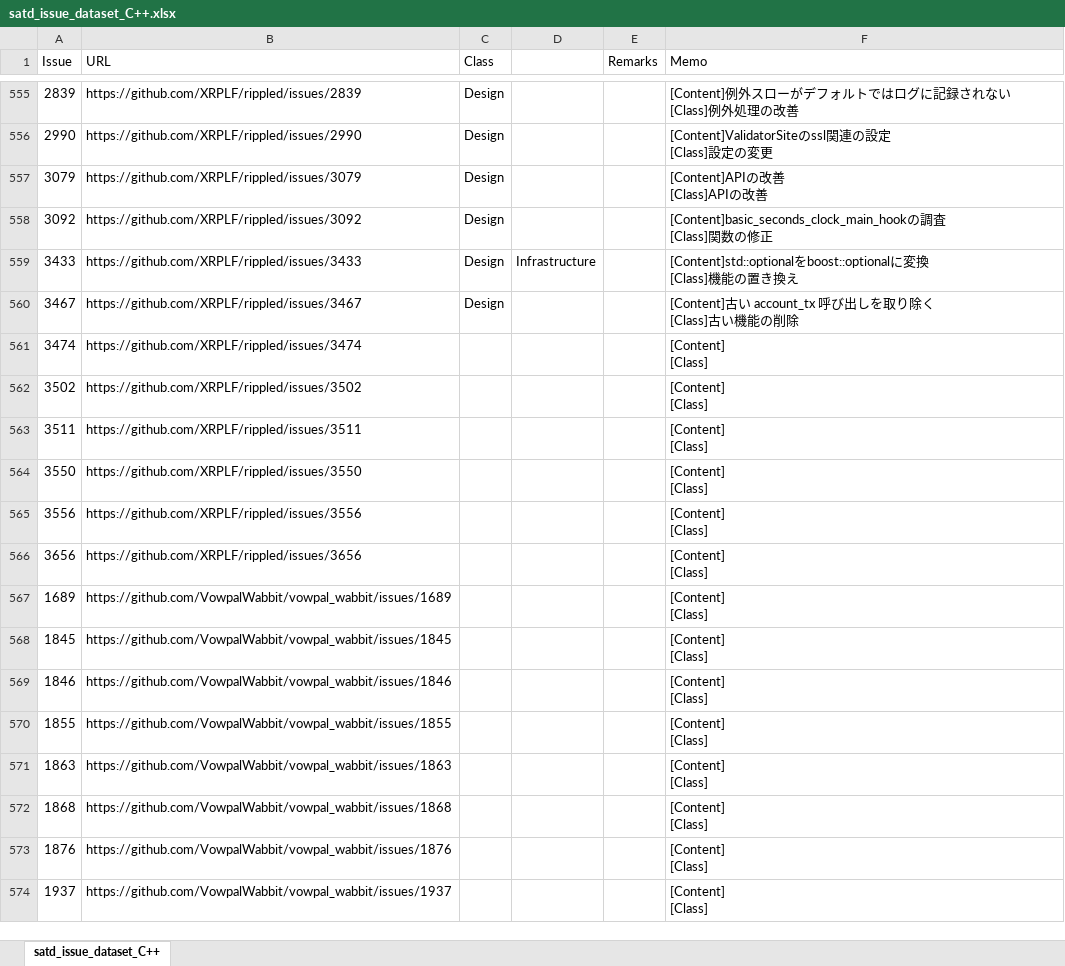
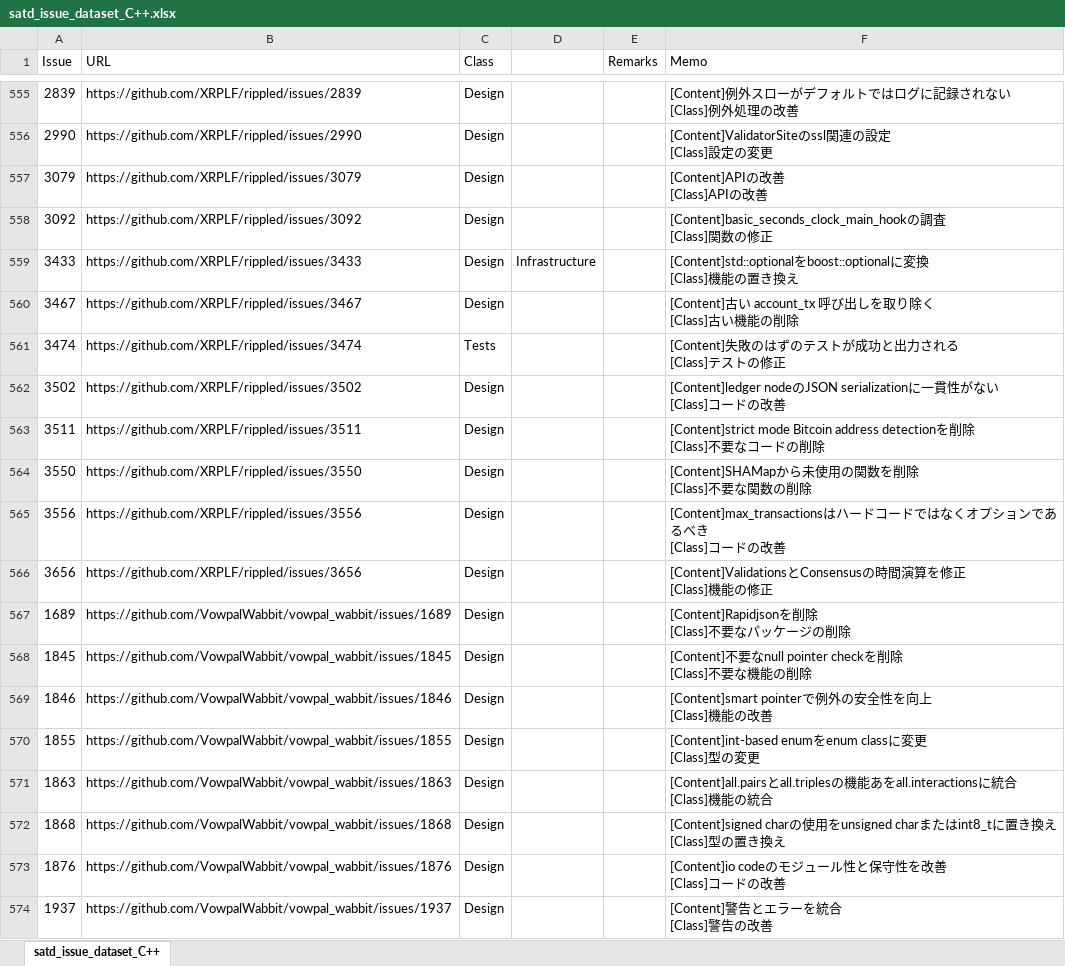
Before and after one commit to 3cywfym/td_dataset, an Excel workbook: satd_issue_dataset_C++.xlsx, sheet satd_issue_dataset_C++, drawn as a sheet; only a part is shown, gaps mark what is left out; values as stored, in another font and other column widths than the file's, no borders; ↵ is a line break in a cell; the diff covers the shown part only; the diff names each change by its address in the sheet, - before the commit and + after, or states it on an @@ line.

Commit message:
c++ 〜590まで目視

```diff
--- a/satd_issue_dataset_C++.xlsx (sheet satd_issue_dataset_C++)
+++ b/satd_issue_dataset_C++.xlsx (sheet satd_issue_dataset_C++)
-C561 (Class): (empty)
+C561 (Class): Tests
-F561 (Memo): [Content] ↵ [Class]
+F561 (Memo): [Content]失敗のはずのテストが成功と出力される ↵ [Class]テストの修正
-C562:C574 (Class): (empty)
+C562:C574 (Class): Design
-F562 (Memo): [Content] ↵ [Class]
+F562 (Memo): [Content]ledger nodeのJSON serializationに一貫性がない ↵ [Class]コードの改善
-F563 (Memo): [Content] ↵ [Class]
+F563 (Memo): [Content]strict mode Bitcoin address detectionを削除 ↵ [Class]不要なコードの削除
-F564 (Memo): [Content] ↵ [Class]
+F564 (Memo): [Content]SHAMapから未使用の関数を削除 ↵ [Class]不要な関数の削除
-F565 (Memo): [Content] ↵ [Class]
+F565 (Memo): [Content]max_transactionsはハードコードではなくオプションであるべき ↵ [Class]コードの改善
-F566 (Memo): [Content] ↵ [Class]
+F566 (Memo): [Content]ValidationsとConsensusの時間演算を修正 ↵ [Class]機能の修正
-F567 (Memo): [Content] ↵ [Class]
+F567 (Memo): [Content]Rapidjsonを削除 ↵ [Class]不要なパッケージの削除
-F568 (Memo): [Content] ↵ [Class]
+F568 (Memo): [Content]不要なnull pointer checkを削除 ↵ [Class]不要な機能の削除
-F569 (Memo): [Content] ↵ [Class]
+F569 (Memo): [Content]smart pointerで例外の安全性を向上 ↵ [Class]機能の改善
-F570 (Memo): [Content] ↵ [Class]
+F570 (Memo): [Content]int-based enumをenum classに変更 ↵ [Class]型の変更
-F571 (Memo): [Content] ↵ [Class]
+F571 (Memo): [Content]all.pairsとall.triplesの機能あをall.interactionsに統合 ↵ [Class]機能の統合
-F572 (Memo): [Content] ↵ [Class]
+F572 (Memo): [Content]signed charの使用をunsigned charまたはint8_tに置き換え ↵ [Class]型の置き換え
-F573 (Memo): [Content] ↵ [Class]
+F573 (Memo): [Content]io codeのモジュール性と保守性を改善 ↵ [Class]コードの改善
-F574 (Memo): [Content] ↵ [Class]
+F574 (Memo): [Content]警告とエラーを統合 ↵ [Class]警告の改善
```
Also changed, not shown: 33 edited cells elsewhere in this sheet.
